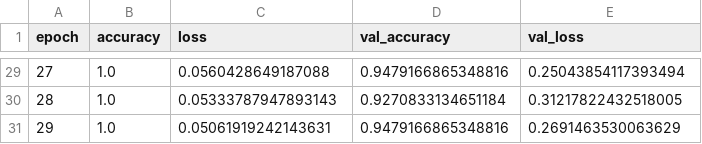
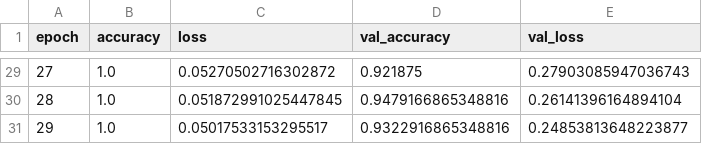
Before and after one commit to Lucas-Dasilva/InstrumentCNNClassifier, a CSV file: logs/Mel5Conv_history.csv, drawn as a sheet; only a part is shown, gaps mark what is left out; the diff covers the shown part only.

```diff
--- a/logs/Mel5Conv_history.csv
+++ b/logs/Mel5Conv_history.csv
@@ -29,3 +29,3 @@ epoch,accuracy,loss,val_accuracy,val_loss
-27,1.0,0.0560428649187088,0.9479166865348816,0.25043854117393494
-28,1.0,0.05333787947893143,0.9270833134651184,0.31217822432518005
-29,1.0,0.05061919242143631,0.9479166865348816,0.2691463530063629
+27,1.0,0.05270502716302872,0.921875,0.27903085947036743
+28,1.0,0.051872991025447845,0.9479166865348816,0.26141396164894104
+29,1.0,0.05017533153295517,0.9322916865348816,0.24853813648223877
```
Also changed, not shown: 95 edited cells elsewhere in this file, logs/Mel2Conv_history.csv, 4 other files.
